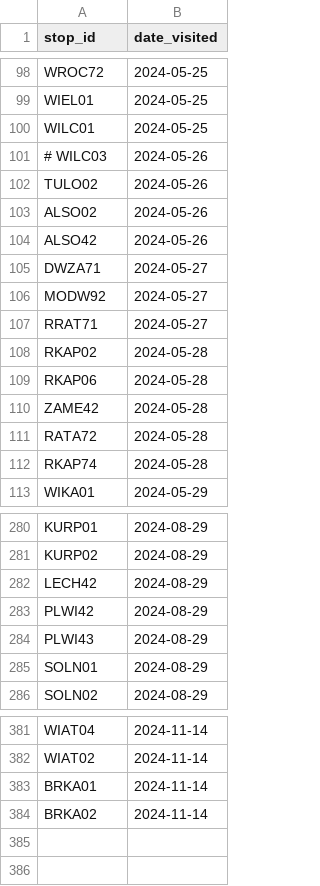
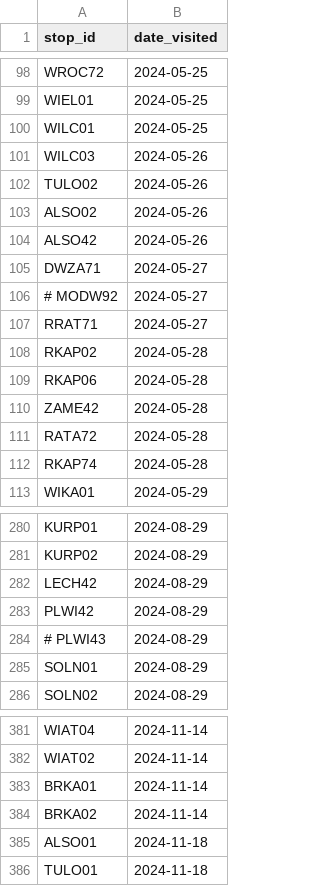
Before and after one commit to pixelsapphire/pokestops, a CSV file: caught_zorie.csv, drawn as a sheet; only a part is shown, gaps mark what is left out.

```diff
--- a/caught_zorie.csv
+++ b/caught_zorie.csv
@@ -100,3 +100,3 @@ WIEL01,2024-05-25
 WILC01,2024-05-25
-# WILC03,2024-05-26
+WILC03,2024-05-26
 TULO02,2024-05-26
@@ -105,3 +105,3 @@ ALSO42,2024-05-26
 DWZA71,2024-05-27
-MODW92,2024-05-27
+# MODW92,2024-05-27
 RRAT71,2024-05-27
@@ -283,3 +283,3 @@ LECH42,2024-08-29
 PLWI42,2024-08-29
-PLWI43,2024-08-29
+# PLWI43,2024-08-29
 SOLN01,2024-08-29
@@ -384 +384,3 @@ BRKA01,2024-11-14
 BRKA02,2024-11-14
+ALSO01,2024-11-18
+TULO01,2024-11-18
```
Also changed, not shown: caught_sapphire.csv, ever_visited_sapphire.csv, 1 other file.
